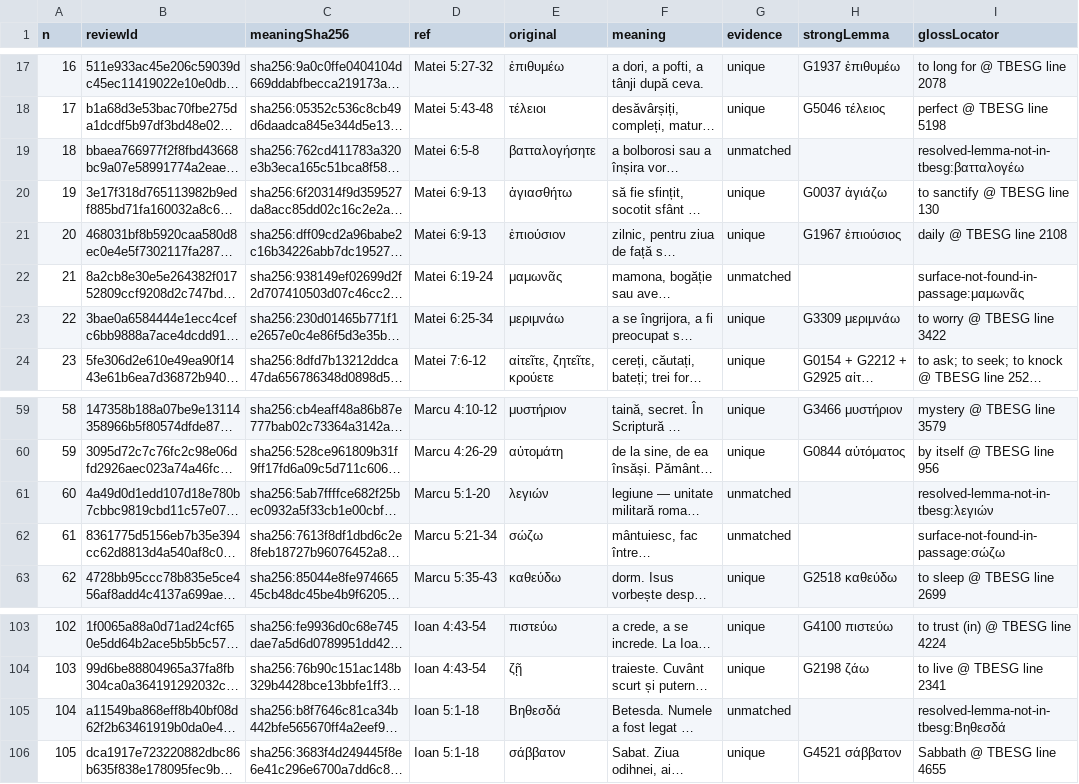
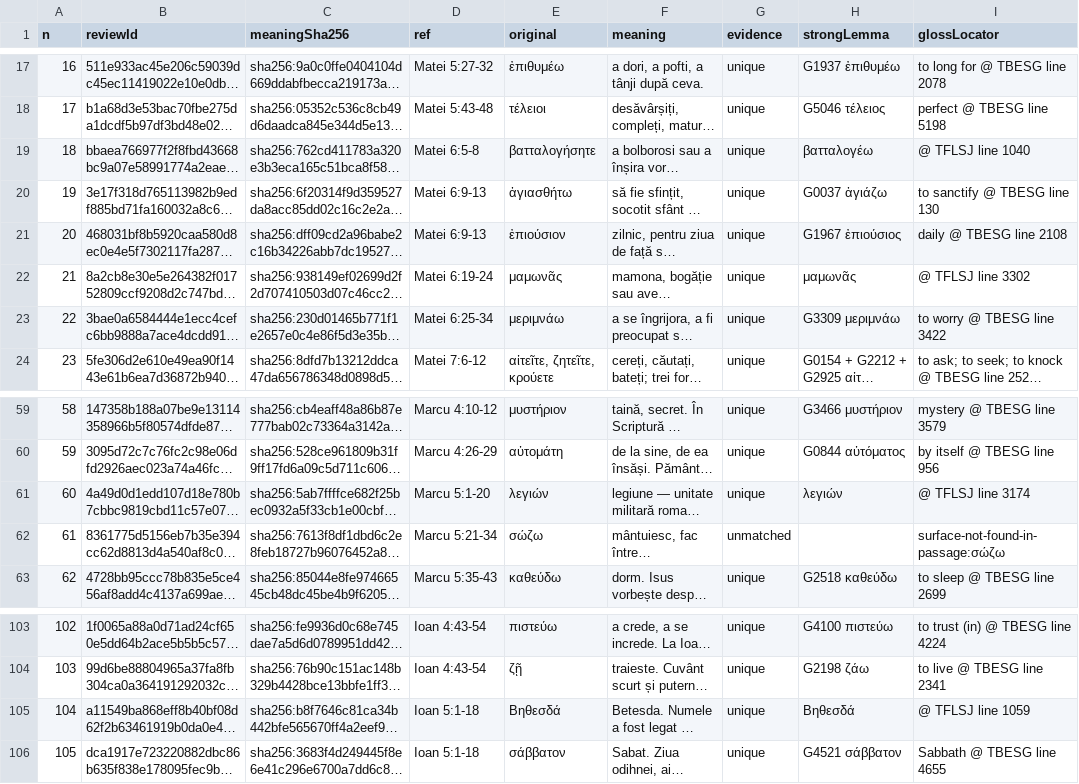
Before and after one commit to vaduvel/Emanus, a TSV file: docs/data/biblia-explicata/nt-lexicon-review-ultra-compact.tsv, drawn as a sheet; only a part is shown, gaps mark what is left out; long unchanged cells end in …; the diff names each change by its address in the sheet, - before the commit and + after, or states it on an @@ line.

```diff
--- a/docs/data/biblia-explicata/nt-lexicon-review-ultra-compact.tsv
+++ b/docs/data/biblia-explicata/nt-lexicon-review-ultra-compact.tsv
-G19 (evidence): unmatched
+G19 (evidence): unique
-H19 (strongLemma): (empty)
+H19 (strongLemma): βατταλογέω
-I19 (glossLocator): resolved-lemma-not-in-tbesg:βατταλογέω
+I19 (glossLocator): @ TFLSJ line 1040
-G22 (evidence): unmatched
+G22 (evidence): unique
-H22 (strongLemma): (empty)
+H22 (strongLemma): μαμωνᾶς
-I22 (glossLocator): surface-not-found-in-passage:μαμωνᾶς
+I22 (glossLocator): @ TFLSJ line 3302
-G61 (evidence): unmatched
+G61 (evidence): unique
-H61 (strongLemma): (empty)
+H61 (strongLemma): λεγιών
-I61 (glossLocator): resolved-lemma-not-in-tbesg:λεγιών
+I61 (glossLocator): @ TFLSJ line 3174
-G105 (evidence): unmatched
+G105 (evidence): unique
-H105 (strongLemma): (empty)
+H105 (strongLemma): Βηθεσδά
-I105 (glossLocator): resolved-lemma-not-in-tbesg:Βηθεσδά
+I105 (glossLocator): @ TFLSJ line 1059
```
Also changed, not shown: 7 other files.
